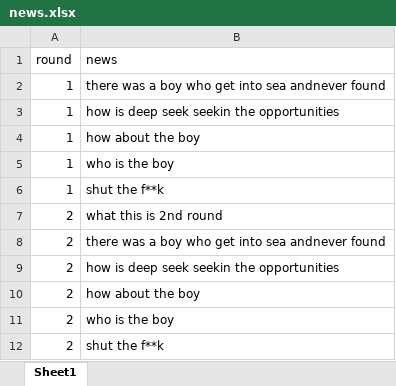
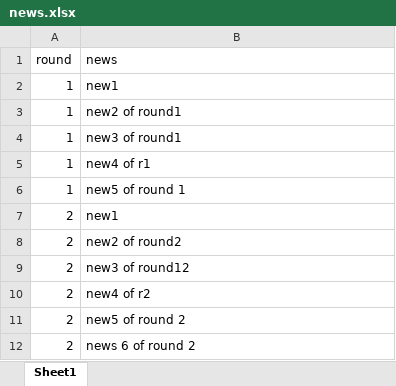
Before and after one commit to Aaryan-549/FinalStocks, an Excel workbook: src/pages/assets/news.xlsx, sheet Sheet1, drawn as a sheet; values as stored, in another font and other column widths than the file's, no borders; the diff names each change by its address in the sheet, - before the commit and + after, or states it on an @@ line.

```diff
--- a/src/pages/assets/news.xlsx (sheet Sheet1)
+++ b/src/pages/assets/news.xlsx (sheet Sheet1)
-B2 (news): there was a boy who get into sea andnever found
+B2 (news): new1
-B3 (news): how is deep seek seekin the opportunities
+B3 (news): new2 of round1
-B4 (news): how about the boy
+B4 (news): new3 of round1
-B5 (news): who is the boy
+B5 (news): new4 of r1
-B6 (news): shut the f**k
+B6 (news): new5 of round 1
-B7 (news): what this is 2nd round
+B7 (news): new1
-B8 (news): there was a boy who get into sea andnever found
+B8 (news): new2 of round2
-B9 (news): how is deep seek seekin the opportunities
+B9 (news): new3 of round12
-B10 (news): how about the boy
+B10 (news): new4 of r2
-B11 (news): who is the boy
+B11 (news): new5 of round 2
-B12 (news): shut the f**k
+B12 (news): news 6 of round 2
```
Also changed, not shown: 4 other files.
